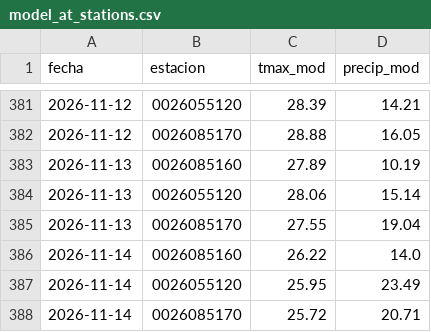
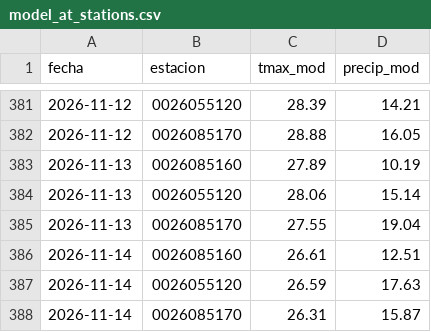
Before and after one commit to al3jandroangel/sat-incendios-cali, a CSV file: data/model_at_stations.csv, drawn as a sheet; only a part is shown, gaps mark what is left out.

```diff
--- a/data/model_at_stations.csv
+++ b/data/model_at_stations.csv
@@ -385,4 +385,4 @@ fecha,estacion,tmax_mod,precip_mod
 2026-11-13,0026085170,27.55,19.04
-2026-11-14,0026085160,26.22,14.0
-2026-11-14,0026055120,25.95,23.49
-2026-11-14,0026085170,25.72,20.71
+2026-11-14,0026085160,26.61,12.51
+2026-11-14,0026055120,26.59,17.63
+2026-11-14,0026085170,26.31,15.87
```
Also changed, not shown: 2 other files.
